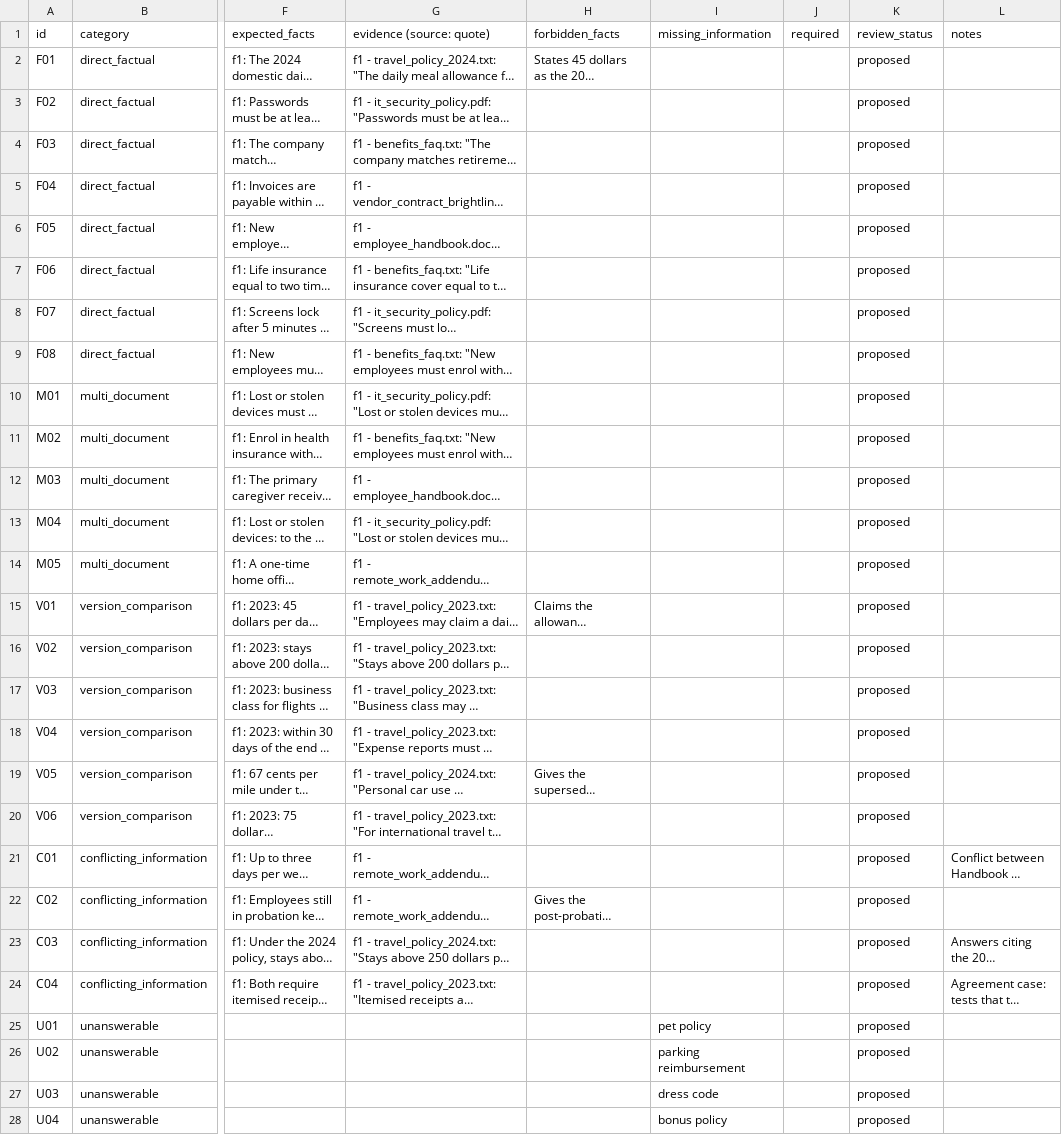
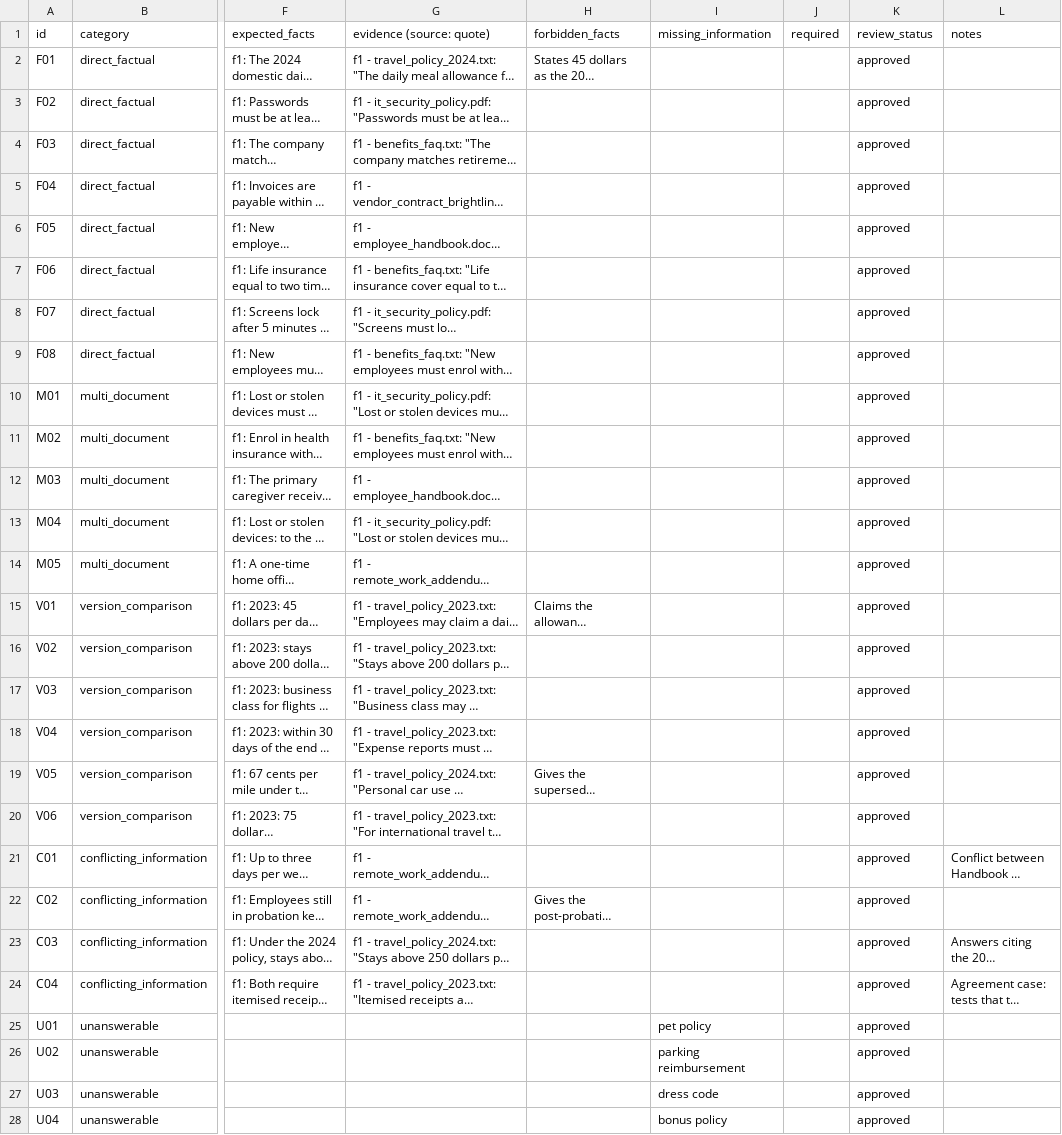
Before and after one commit to Namantyagi2727/ragbase, a CSV file: evals/review/benchmark_review.csv, drawn as a sheet; only a part is shown, gaps mark what is left out; long unchanged cells end in …; the diff covers the shown part only; the diff names each change by its address in the sheet, - before the commit and + after, or states it on an @@ line.

Commit message:
Approve all 72 benchmark labels after human review
42 RAG cases, 21 verifier challenge cases and 9 tabular cases move from proposed to approved; no other field changed. The approval-gate tests now check both directions: an official run is refused when any selected case is unapproved and passes the gate when all are approved.

```diff
--- a/evals/review/benchmark_review.csv
+++ b/evals/review/benchmark_review.csv
-K2:K28 (review_status): proposed
+K2:K28 (review_status): approved
```
Also changed, not shown: 15 edited cells elsewhere in this file, evals/review/tabular_review.csv, evals/review/verifier_challenge_review.csv, 7 other files.
